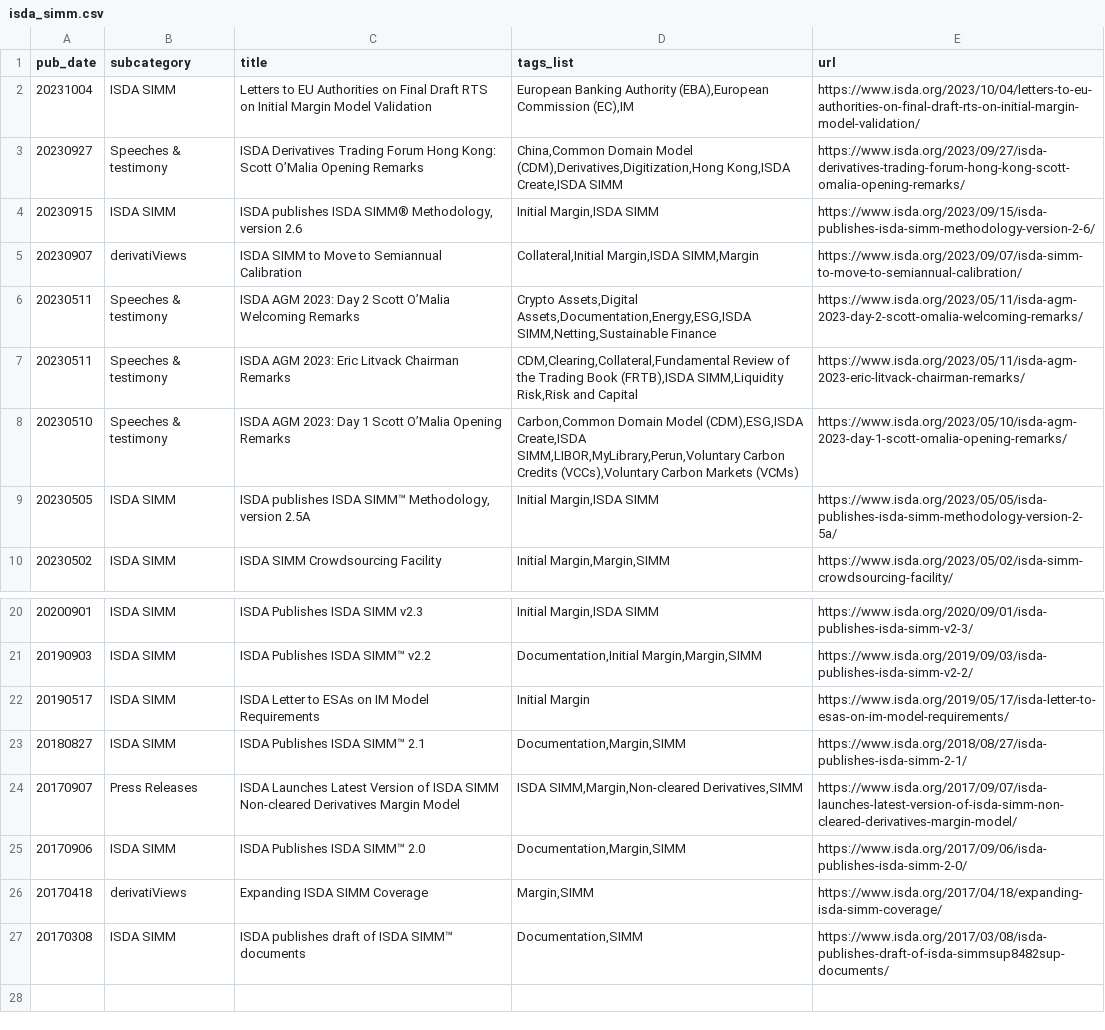
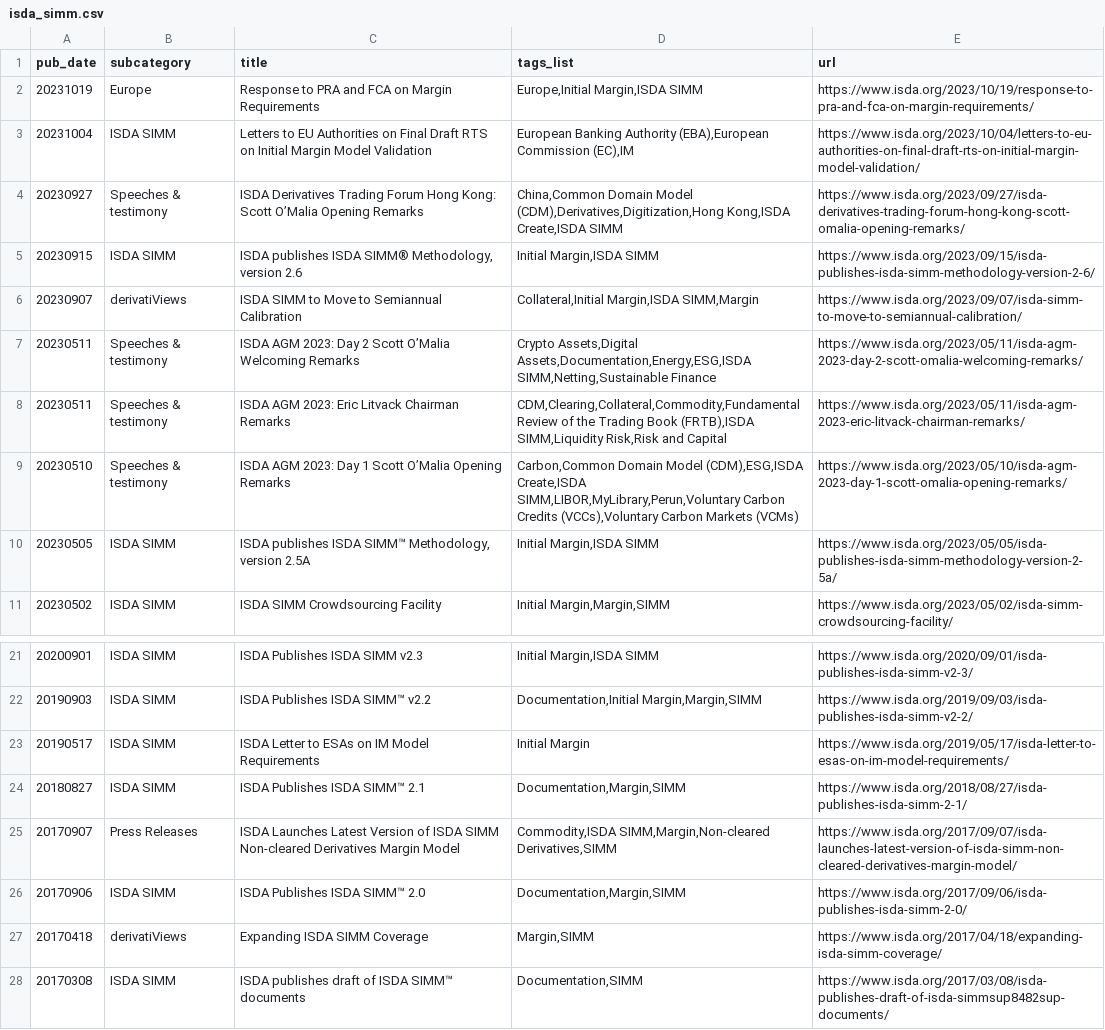
Before and after one commit to PyBack/isda_notices_scrapping, a CSV file: data/isda_simm.csv, drawn as a sheet; only a part is shown, gaps mark what is left out.

Commit message:
[Auto-Commit] daily scrap

```diff
--- a/data/isda_simm.csv
+++ b/data/isda_simm.csv
@@ -1,2 +1,3 @@
 pub_date|subcategory|title|tags_list|url
+20231019|Europe|Response to PRA and FCA on Margin Requirements|Europe,Initial Margin,ISDA SIMM|https://www.isda.org/2023/10/19/response-to-pra-and-fca-on-margin-requirements/
 20231004|ISDA SIMM|Letters to EU Authorities on Final Draft RTS on Initial Margin Model Validation|European Banking Authority (EBA),European Commission (EC),IM|https://www.isda.org/2023/10/04/letters-to-eu-authorities-on-final-draft-rts-on-initial-margin-model-validation/
@@ -6,3 +7,3 @@ pub_date|subcategory|title|tags_list|url
 20230511|Speeches & testimony|ISDA AGM 2023: Day 2 Scott O’Malia Welcoming Remarks|Crypto Assets,Digital Assets,Documentation,Energy,ESG,ISDA SIMM,Netting,Sustainable Finance|https://www.isda.org/2023/05/11/isda-agm-2023-day-2-scott-omalia-welcoming-remarks/
-20230511|Speeches & testimony|ISDA AGM 2023: Eric Litvack Chairman Remarks|CDM,Clearing,Collateral,Fundamental Review of the Trading Book (FRTB),ISDA SIMM,Liquidity Risk,Risk and Capital|https://www.isda.org/2023/05/11/isda-agm-2023-eric-litvack-chairman-remarks/
+20230511|Speeches & testimony|ISDA AGM 2023: Eric Litvack Chairman Remarks|CDM,Clearing,Collateral,Commodity,Fundamental Review of the Trading Book (FRTB),ISDA SIMM,Liquidity Risk,Risk and Capital|https://www.isda.org/2023/05/11/isda-agm-2023-eric-litvack-chairman-remarks/
 20230510|Speeches & testimony|ISDA AGM 2023: Day 1 Scott O’Malia Opening Remarks|Carbon,Common Domain Model (CDM),ESG,ISDA Create,ISDA SIMM,LIBOR,MyLibrary,Perun,Voluntary Carbon Credits (VCCs),Voluntary Carbon Markets (VCMs)|https://www.isda.org/2023/05/10/isda-agm-2023-day-1-scott-omalia-opening-remarks/
@@ -23,3 +24,3 @@ pub_date|subcategory|title|tags_list|url
 20180827|ISDA SIMM|ISDA Publishes ISDA SIMM™ 2.1|Documentation,Margin,SIMM|https://www.isda.org/2018/08/27/isda-publishes-isda-simm-2-1/
-20170907|Press Releases|ISDA Launches Latest Version of ISDA SIMM Non-cleared Derivatives Margin Model|ISDA SIMM,Margin,Non-cleared Derivatives,SIMM|https://www.isda.org/2017/09/07/isda-launches-latest-version-of-isda-simm-non-cleared-derivatives-margin-model/
+20170907|Press Releases|ISDA Launches Latest Version of ISDA SIMM Non-cleared Derivatives Margin Model|Commodity,ISDA SIMM,Margin,Non-cleared Derivatives,SIMM|https://www.isda.org/2017/09/07/isda-launches-latest-version-of-isda-simm-non-cleared-derivatives-margin-model/
 20170906|ISDA SIMM|ISDA Publishes ISDA SIMM™ 2.0|Documentation,Margin,SIMM|https://www.isda.org/2017/09/06/isda-publishes-isda-simm-2-0/
```
